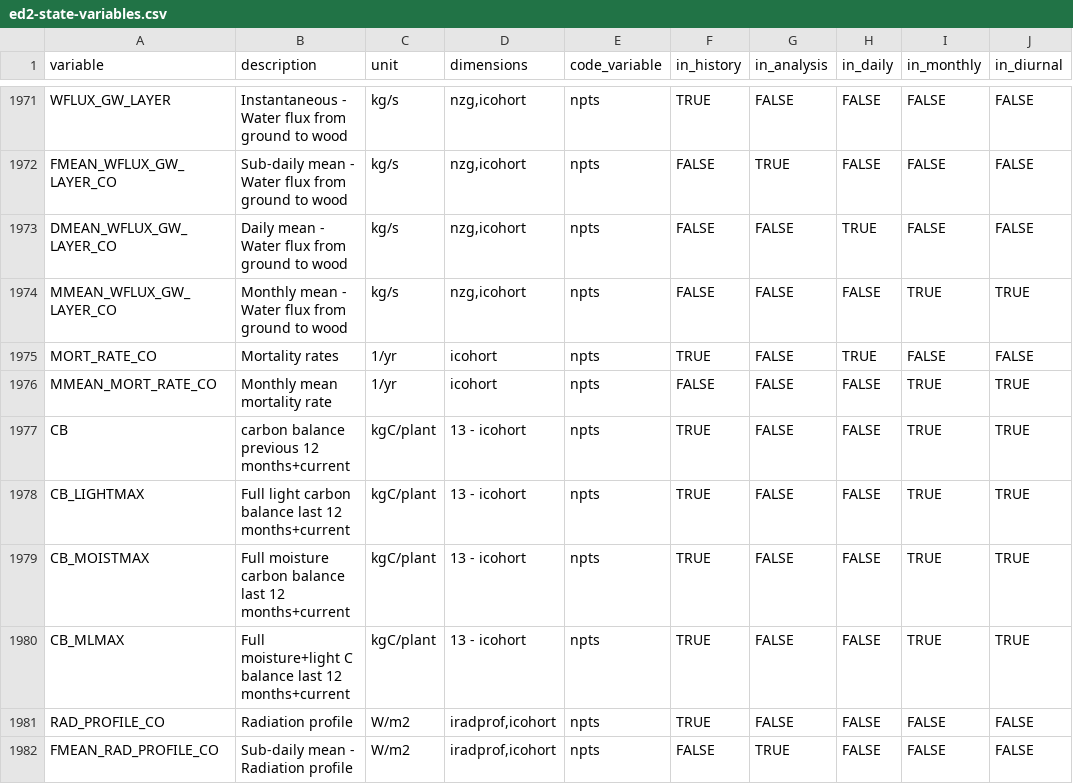
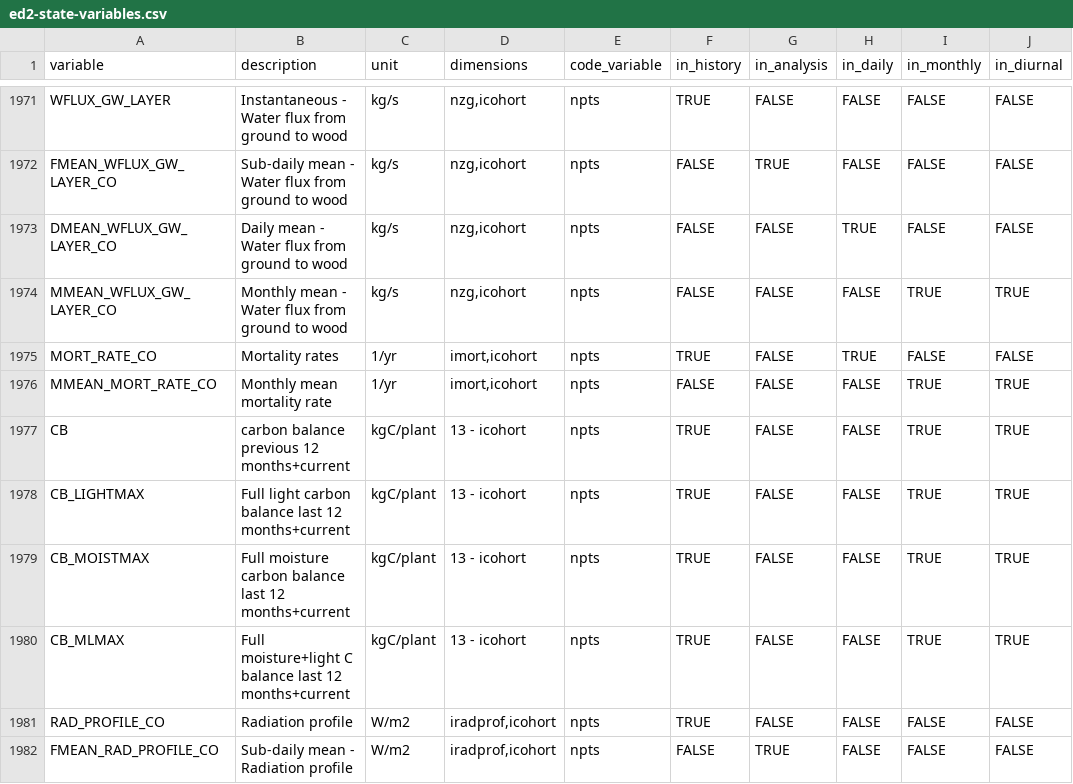
Before and after one commit to FoRTExperiment/ed4forte, a CSV file: inst/ed2-state-variables.csv, drawn as a sheet; only a part is shown, gaps mark what is left out; the diff names each change by its address in the sheet, - before the commit and + after, or states it on an @@ line.

Commit message:
Fix a few variable dimensions

```diff
--- a/inst/ed2-state-variables.csv
+++ b/inst/ed2-state-variables.csv
-D1975:D1976 (dimensions): icohort
+D1975:D1976 (dimensions): imort,icohort
```
Also changed, not shown: 2 other files.
